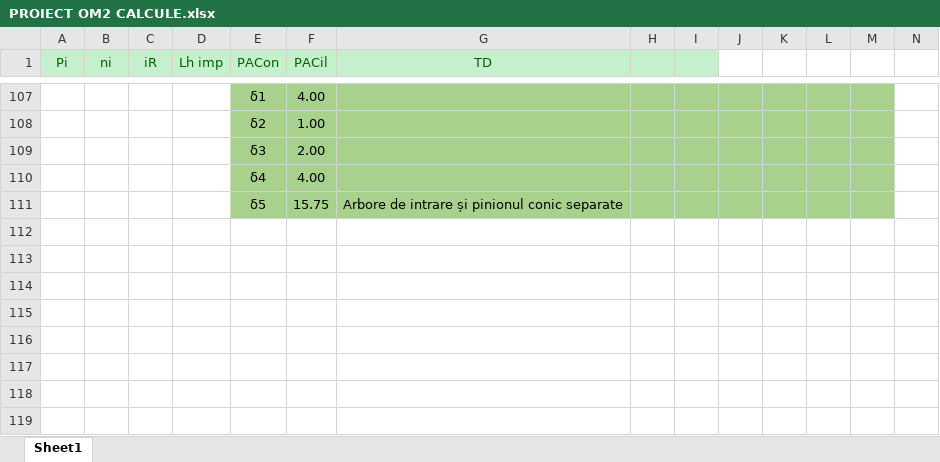
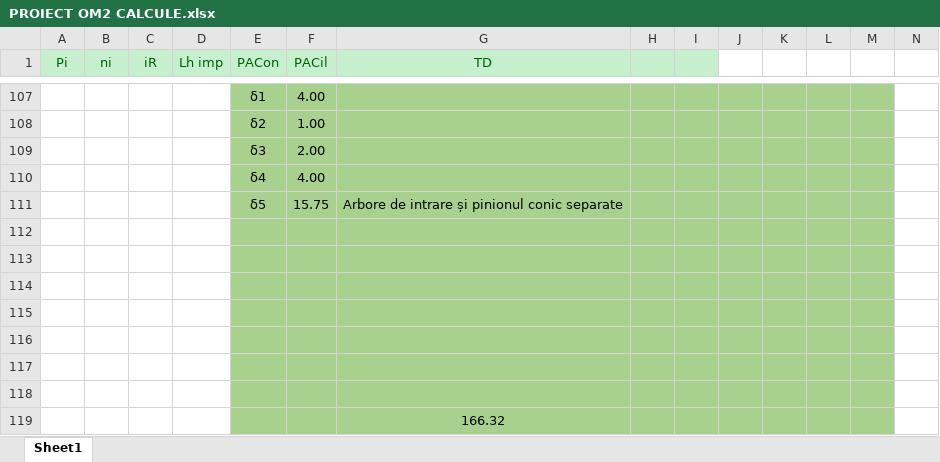
Before and after one commit to BordeanAlexandru/Reductor-Conico-Cilindric, an Excel workbook: PROIECT OM2 CALCULE.xlsx, sheet Sheet1, drawn as a sheet; only a part is shown, gaps mark what is left out; values as stored, in another font and other column widths than the file's, no borders; charts and pictures not drawn; rows hold the shown columns only; the diff names each change by its address in the sheet, - before the commit and + after, or states it on an @@ line.

```diff
--- a/PROIECT OM2 CALCULE.xlsx (sheet Sheet1)
+++ b/PROIECT OM2 CALCULE.xlsx (sheet Sheet1)
+row 112: (empty)
+row 113: (empty)
+row 114: (empty)
+row 115: (empty)
+row 116: (empty)
+row 117: (empty)
+row 118: (empty)
+row 119:  |  |  |  |  |  | 166.32
```
Also changed, not shown: 2 other files.
